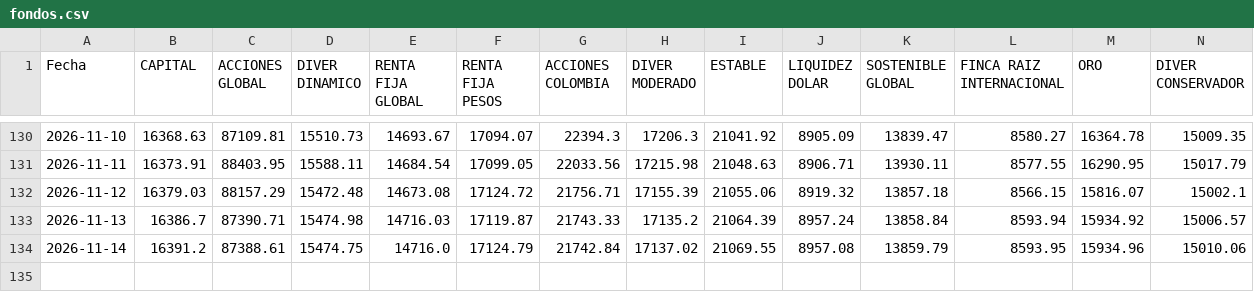
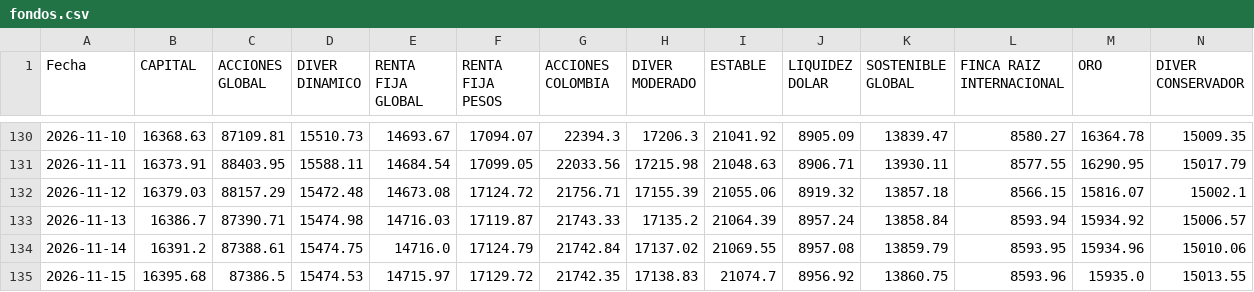
Before and after one commit to Vidadien/Scraper, a CSV file: fondos.csv, drawn as a sheet; only a part is shown, gaps mark what is left out.

```diff
--- a/fondos.csv
+++ b/fondos.csv
@@ -134 +134,2 @@ Fecha,CAPITAL,ACCIONES GLOBAL,DIVER DINAMICO,RENTA FIJA GLOBAL,RENTA FIJA PESOS,
 2026-11-14,16391.2,87388.61,15474.75,14716.0,17124.79,21742.84,17137.02,21069.55,8957.08,13859.79,8593.95,15934.96,15010.06
+2026-11-15,16395.68,87386.5,15474.53,14715.97,17129.72,21742.35,17138.83,21074.7,8956.92,13860.75,8593.96,15935.0,15013.55
```
